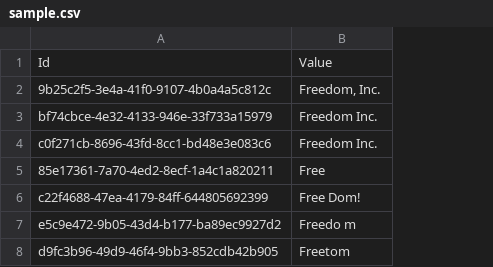
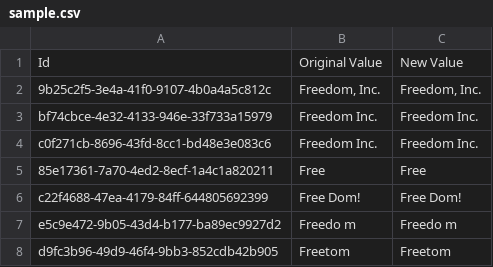
Before and after one commit to joel/smatch, a CSV file: sample.csv, drawn as a sheet; the diff names each change by its address in the sheet, - before the commit and + after, or states it on an @@ line.

Commit message:
Keep Original

```diff
--- a/sample.csv
+++ b/sample.csv
+column C, rows 1-8: New Value | Freedom, Inc. | Freedom Inc. | Freedom Inc. | Free | Free Dom! | Freedo m | Freetom
-B1: Value
+B1: Original Value
```
Also changed, not shown: 4 other files.
